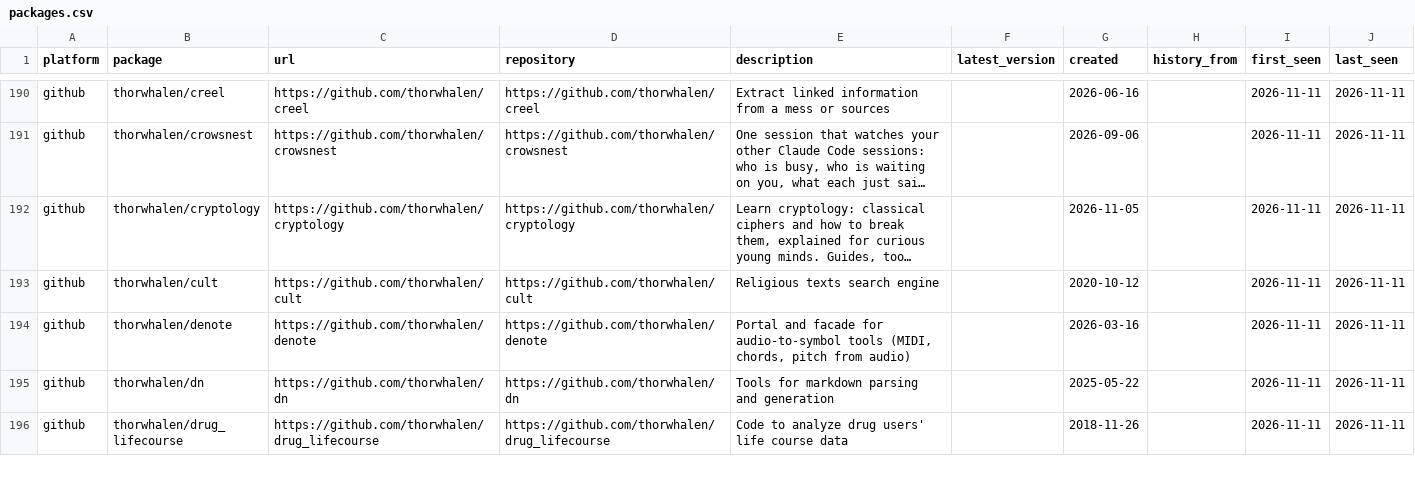
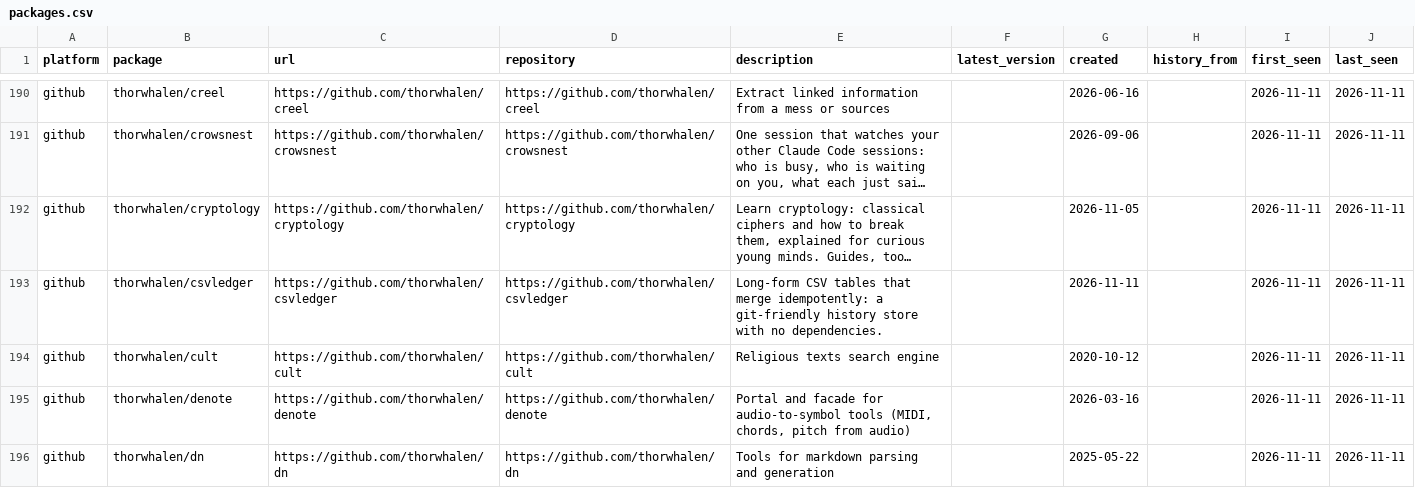
Before and after one commit to thorwhalen/pkgreach, a CSV file: packages.csv, drawn as a sheet; only a part is shown, gaps mark what is left out; the shorter side is filled out with more unchanged rows; long unchanged cells end in …; the diff covers the shown part only; the diff names each change by its address in the sheet, - before the commit and + after, or states it on an @@ line.

```diff
--- a/packages.csv
+++ b/packages.csv
+row 193: github | thorwhalen/csvledger | https://github.com/thorwhalen/csvledger | https://github.com/thorwhalen/csvledger | Long-form CSV tables that merge idempotently: a git-friendly history store with no dependencies. |  | 2026-11-11 |  | 2026-11-11 | 2026-11-11
```
Also changed, not shown: 2 added rows and 7 edited cells elsewhere in this file, metrics.csv, runs.csv, 1 other file.
